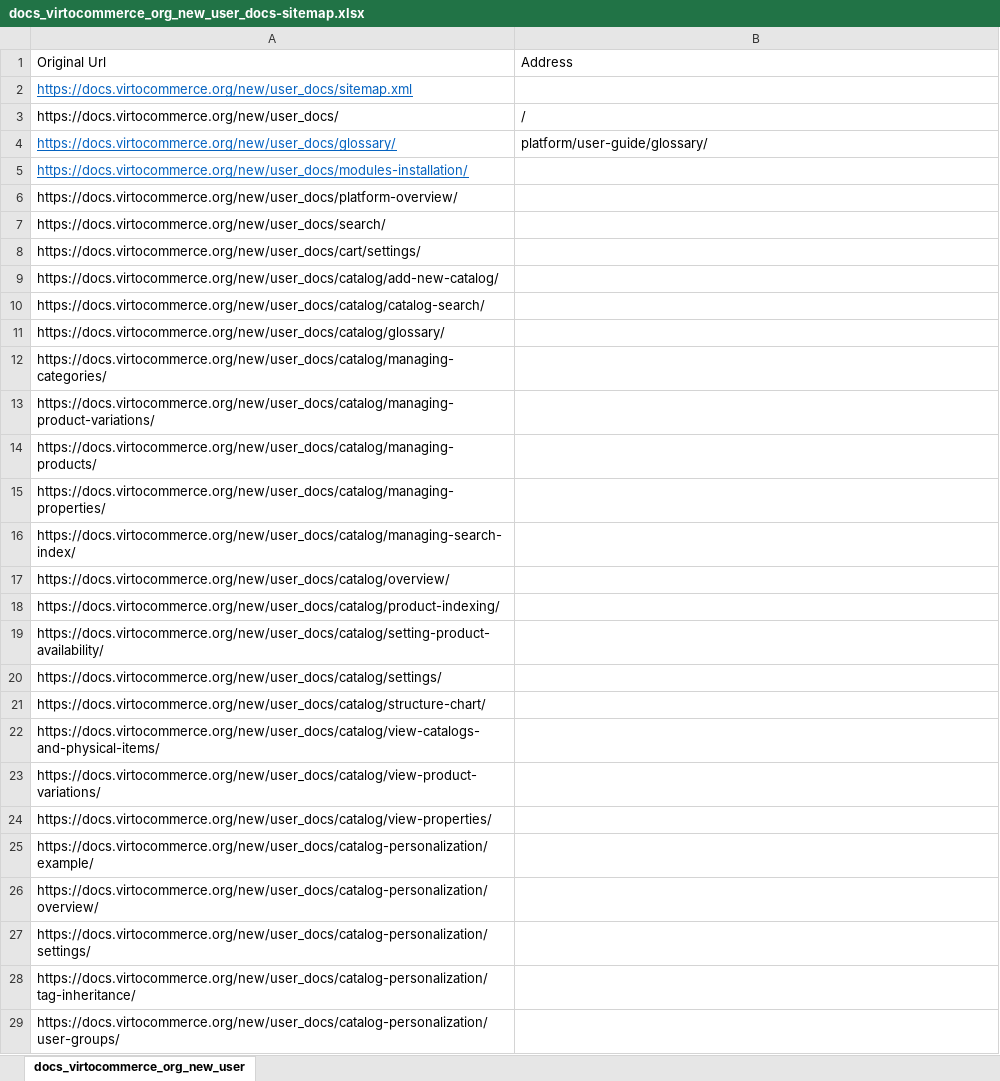
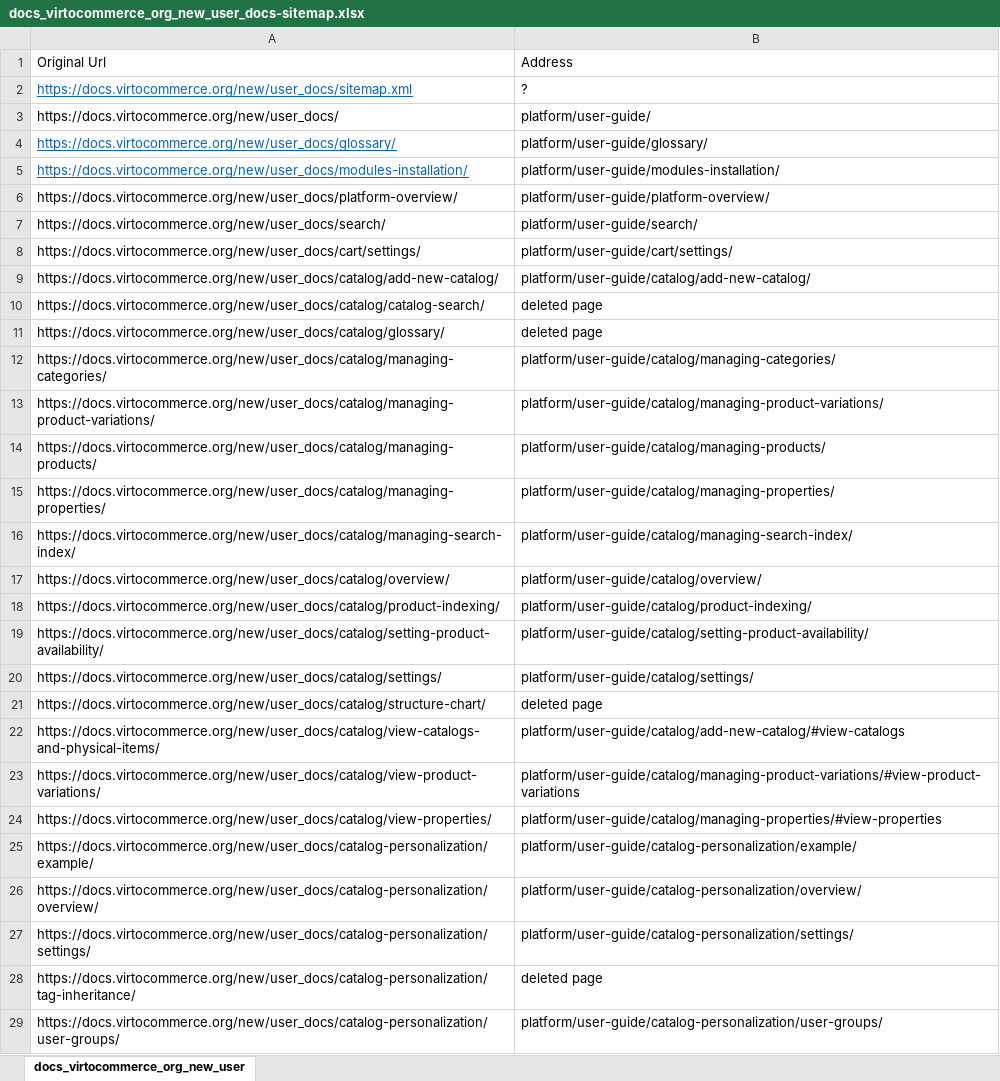
Before and after one commit to VirtoCommerce/vc-docs, an Excel workbook: sitemap/docs_virtocommerce_org_new_user_docs-sitemap.xlsx, sheet docs_virtocommerce_org_new_user, drawn as a sheet; only a part is shown; values as stored, in another font and other column widths than the file's, no borders; the diff covers the shown part only; the diff names each change by its address in the sheet, - before the commit and + after, or states it on an @@ line.

```diff
--- a/sitemap/docs_virtocommerce_org_new_user_docs-sitemap.xlsx (sheet docs_virtocommerce_org_new_user)
+++ b/sitemap/docs_virtocommerce_org_new_user_docs-sitemap.xlsx (sheet docs_virtocommerce_org_new_user)
-B2: (empty)
+B2: ?
-B3: /
+B3: platform/user-guide/
-B5: (empty)
+B5: platform/user-guide/modules-installation/
-B6: (empty)
+B6: platform/user-guide/platform-overview/
-B7: (empty)
+B7: platform/user-guide/search/
-B8: (empty)
+B8: platform/user-guide/cart/settings/
-B9: (empty)
+B9: platform/user-guide/catalog/add-new-catalog/
-B10:B11: (empty)
+B10:B11: deleted page
-B12: (empty)
+B12: platform/user-guide/catalog/managing-categories/
-B13: (empty)
+B13: platform/user-guide/catalog/managing-product-variations/
-B14: (empty)
+B14: platform/user-guide/catalog/managing-products/
-B15: (empty)
+B15: platform/user-guide/catalog/managing-properties/
-B16: (empty)
+B16: platform/user-guide/catalog/managing-search-index/
-B17: (empty)
+B17: platform/user-guide/catalog/overview/
-B18: (empty)
+B18: platform/user-guide/catalog/product-indexing/
-B19: (empty)
+B19: platform/user-guide/catalog/setting-product-availability/
-B20: (empty)
+B20: platform/user-guide/catalog/settings/
-B21: (empty)
+B21: deleted page
-B22: (empty)
+B22: platform/user-guide/catalog/add-new-catalog/#view-catalogs
-B23: (empty)
+B23: platform/user-guide/catalog/managing-product-variations/#view-product-variations
-B24: (empty)
+B24: platform/user-guide/catalog/managing-properties/#view-properties
-B25: (empty)
+B25: platform/user-guide/catalog-personalization/example/
-B26: (empty)
+B26: platform/user-guide/catalog-personalization/overview/
-B27: (empty)
+B27: platform/user-guide/catalog-personalization/settings/
-B28: (empty)
+B28: deleted page
-B29: (empty)
+B29: platform/user-guide/catalog-personalization/user-groups/
```
Also changed, not shown: 129 edited cells elsewhere in this sheet, sitemap/docs_virtocommerce_org-sitemap.xlsx, sitemap/docs_virtocommerce_org_new_dev_docs-sitemap.xlsx, 4 other files.
